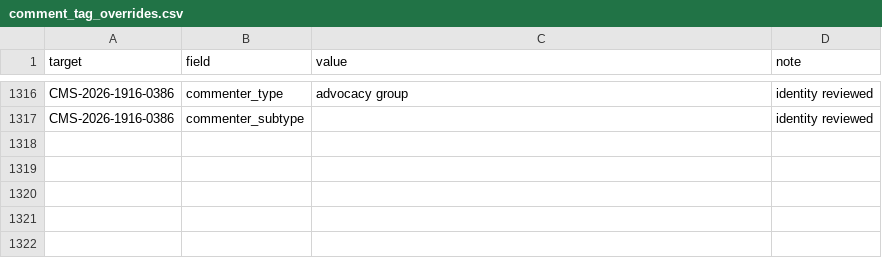
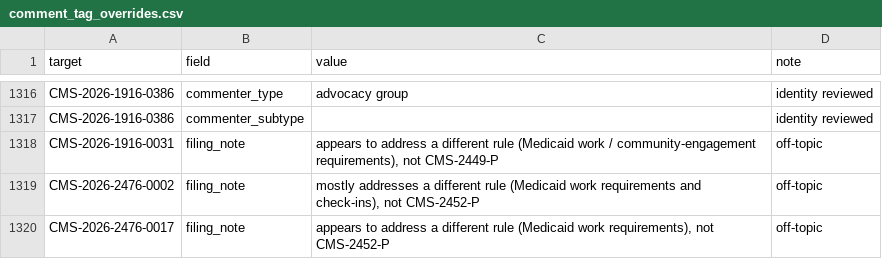
Before and after one commit to boydaeric/AutoLabs-HPT, a CSV file: comment_tag_overrides.csv, drawn as a sheet; only a part is shown, gaps mark what is left out.

```diff
--- a/comment_tag_overrides.csv
+++ b/comment_tag_overrides.csv
@@ -1317 +1317,4 @@ CMS-2026-1916-0386,commenter_type,advocacy group,identity reviewed
 CMS-2026-1916-0386,commenter_subtype,,identity reviewed
+CMS-2026-1916-0031,filing_note,"appears to address a different rule (Medicaid work / community-engagement requirements), not CMS-2449-P",off-topic
+CMS-2026-2476-0002,filing_note,"mostly addresses a different rule (Medicaid work requirements and check-ins), not CMS-2452-P",off-topic
+CMS-2026-2476-0017,filing_note,"appears to address a different rule (Medicaid work requirements), not CMS-2452-P",off-topic
```
Also changed, not shown: output/parse_flags.csv, output/verification_log.csv, 12 other files.
